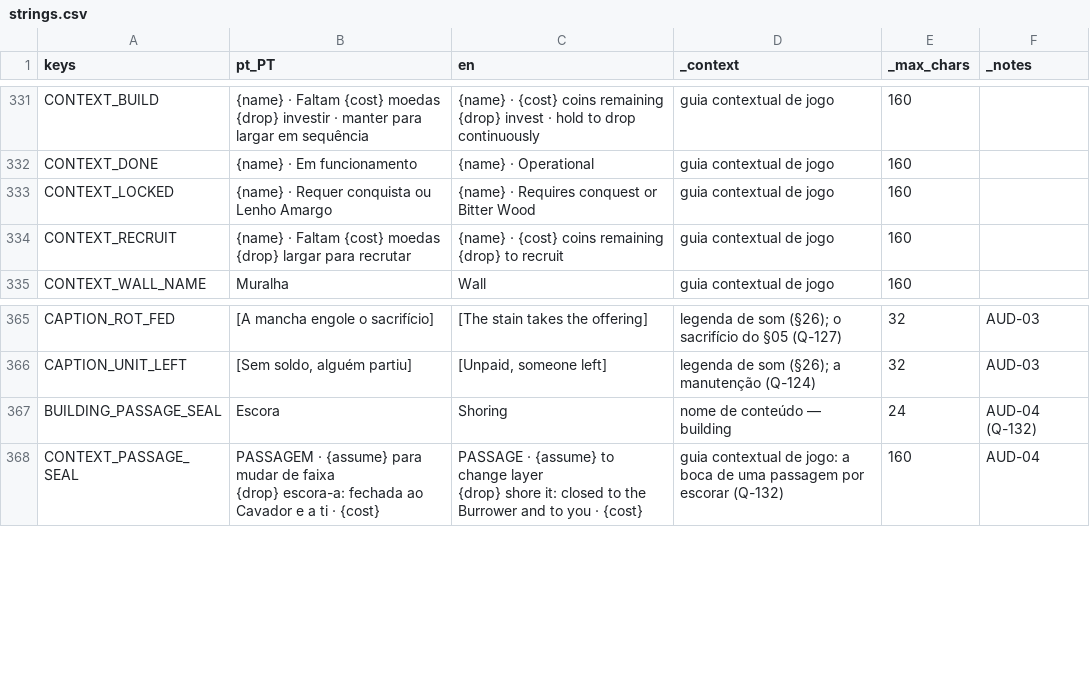
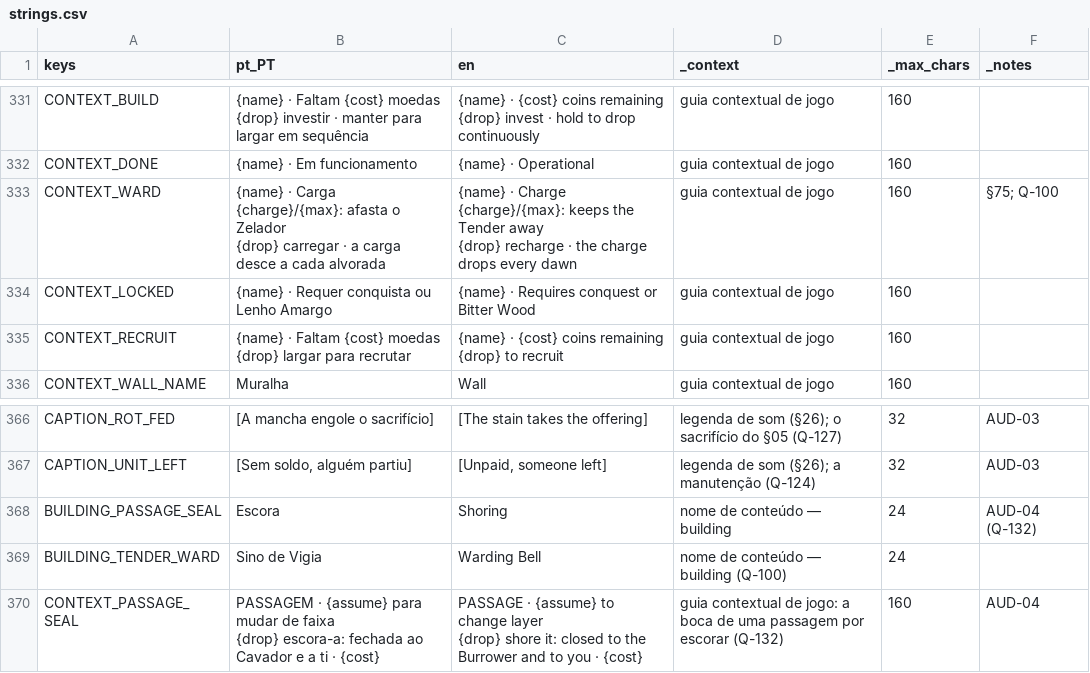
Before and after one commit to henriquecoding/empire, a CSV file: data/i18n/strings.csv, drawn as a sheet; only a part is shown, gaps mark what is left out; ↵ is a line break in a cell; the diff names each change by its address in the sheet, - before the commit and + after, or states it on an @@ line.

```diff
--- a/data/i18n/strings.csv
+++ b/data/i18n/strings.csv
+row 333: CONTEXT_WARD | {name} · Carga {charge}/{max}: afasta o Zelador ↵ {drop} carregar · a carga desce a cada alvorada | {name} · Charge {charge}/{max}: keeps the Tender away ↵ {drop} recharge · the charge drops every dawn | guia contextual de jogo | 160 | §75; Q-100
+row 369: BUILDING_TENDER_WARD | Sino de Vigia | Warding Bell | nome de conteúdo — building (Q-100) | 24
```
Also changed, not shown: data/source/buildings.csv, 13 other files.
